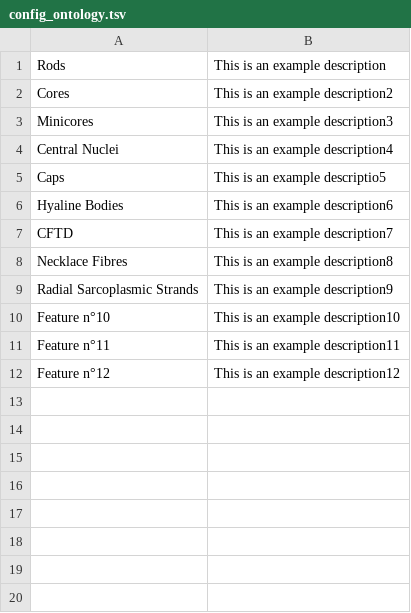
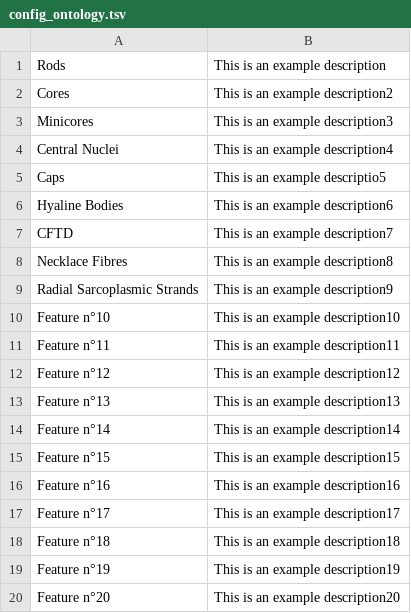
Before and after one commit to lambda-science/IMPatienT, a TSV file: config/config_ontology.tsv, drawn as a sheet; the diff names each change by its address in the sheet, - before the commit and + after, or states it on an @@ line.

```diff
--- a/config/config_ontology.tsv
+++ b/config/config_ontology.tsv
+row 13: Feature n°13 | This is an example description13
+row 14: Feature n°14 | This is an example description14
+row 15: Feature n°15 | This is an example description15
+row 16: Feature n°16 | This is an example description16
+row 17: Feature n°17 | This is an example description17
+row 18: Feature n°18 | This is an example description18
+row 19: Feature n°19 | This is an example description19
+row 20: Feature n°20 | This is an example description20
```
Also changed, not shown: 11 other files.
